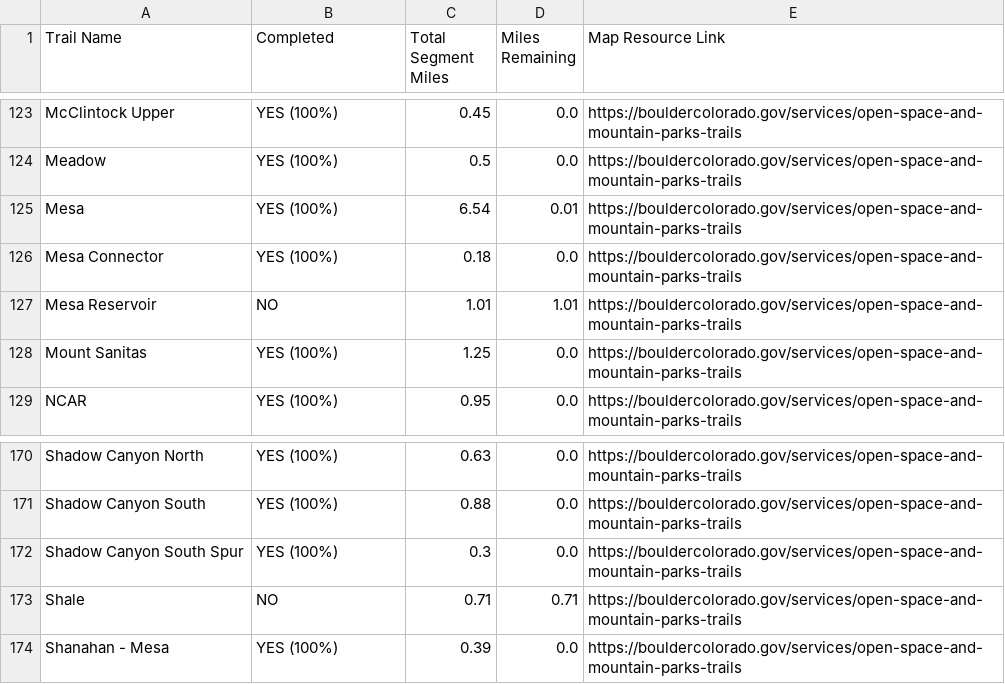
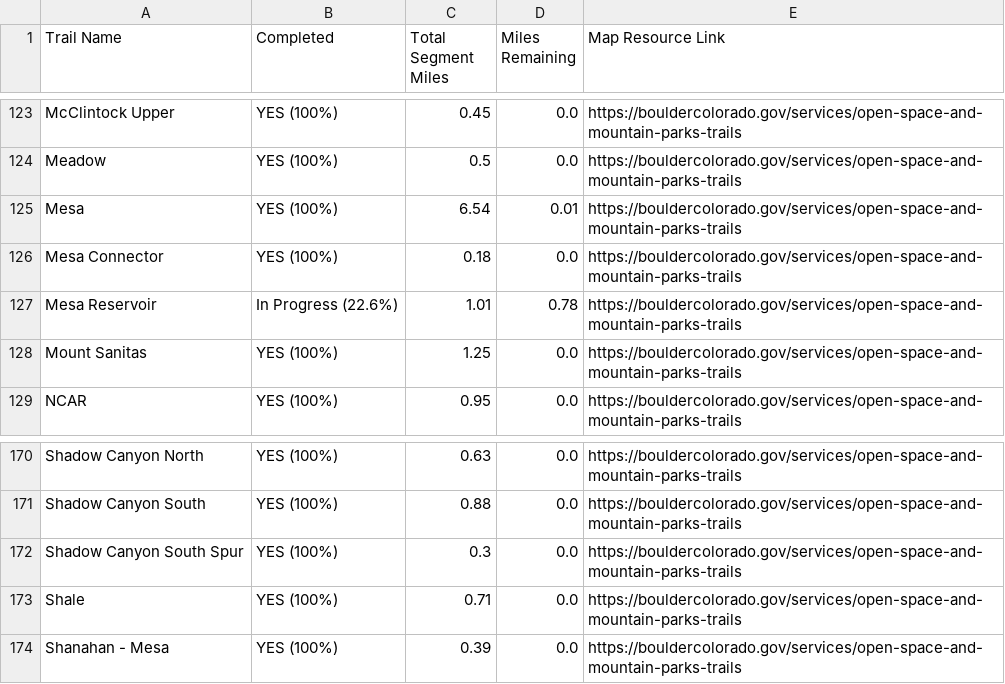
Before and after one commit to jchapell/trail-map, a CSV file: docs/boulder_challenge_progress_report.csv, drawn as a sheet; only a part is shown, gaps mark what is left out; the diff covers the shown part only.

```diff
--- a/docs/boulder_challenge_progress_report.csv
+++ b/docs/boulder_challenge_progress_report.csv
@@ -126,3 +126,3 @@ Mesa,YES (100%),6.54,0.01,https://bouldercolorado.gov/services/open-space-and-mo
 Mesa Connector,YES (100%),0.18,0.0,https://bouldercolorado.gov/services/open-space-and-mountain-parks-trails
-Mesa Reservoir,NO,1.01,1.01,https://bouldercolorado.gov/services/open-space-and-mountain-parks-trails
+Mesa Reservoir,In Progress (22.6%),1.01,0.78,https://bouldercolorado.gov/services/open-space-and-mountain-parks-trails
 Mount Sanitas,YES (100%),1.25,0.0,https://bouldercolorado.gov/services/open-space-and-mountain-parks-trails
@@ -172,3 +172,3 @@ Shadow Canyon South,YES (100%),0.88,0.0,https://bouldercolorado.gov/services/ope
 Shadow Canyon South Spur,YES (100%),0.3,0.0,https://bouldercolorado.gov/services/open-space-and-mountain-parks-trails
-Shale,NO,0.71,0.71,https://bouldercolorado.gov/services/open-space-and-mountain-parks-trails
+Shale,YES (100%),0.71,0.0,https://bouldercolorado.gov/services/open-space-and-mountain-parks-trails
 Shanahan - Mesa,YES (100%),0.39,0.0,https://bouldercolorado.gov/services/open-space-and-mountain-parks-trails
```
Also changed, not shown: 14 edited cells elsewhere in this file, 2 other files.
